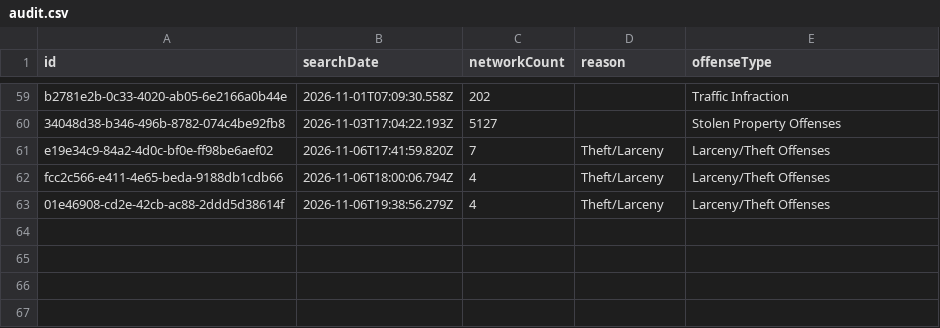
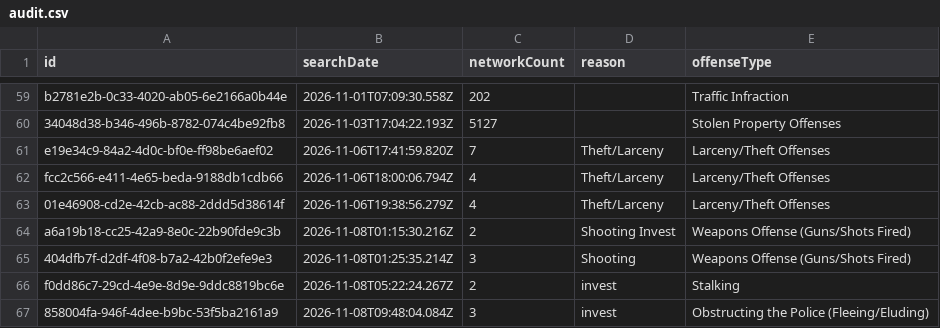
Before and after one commit to Cantica-Systems/mi-flock-transparency, a CSV file: wayne/raw/inkster-city-pd/audit.csv, drawn as a sheet; only a part is shown, gaps mark what is left out; the diff names each change by its address in the sheet, - before the commit and + after, or states it on an @@ line.

Commit message:
Update at 2026-11-09T21:03Z (inkster-city-pd +4; sumpter-twp-pd +0; taylor-city-pd +4)

```diff
--- a/wayne/raw/inkster-city-pd/audit.csv
+++ b/wayne/raw/inkster-city-pd/audit.csv
+row 64: a6a19b18-cc25-42a9-8e0c-22b90fde9c3b | 2026-11-08T01:15:30.216Z | 2 | Shooting Invest | Weapons Offense (Guns/Shots Fired)
+row 65: 404dfb7f-d2df-4f08-b7a2-42b0f2efe9e3 | 2026-11-08T01:25:35.214Z | 3 | Shooting | Weapons Offense (Guns/Shots Fired)
+row 66: f0dd86c7-29cd-4e9e-8d9e-9ddc8819bc6e | 2026-11-08T05:22:24.267Z | 2 | invest | Stalking
+row 67: 858004fa-946f-4dee-b9bc-53f5ba2161a9 | 2026-11-08T09:48:04.084Z | 3 | invest | Obstructing the Police (Fleeing/Eluding)
```
Also changed, not shown: wayne/data/inkster-city-pd/2026-11.csv, wayne/data/inkster-city-pd/stats.csv, 8 other files.
